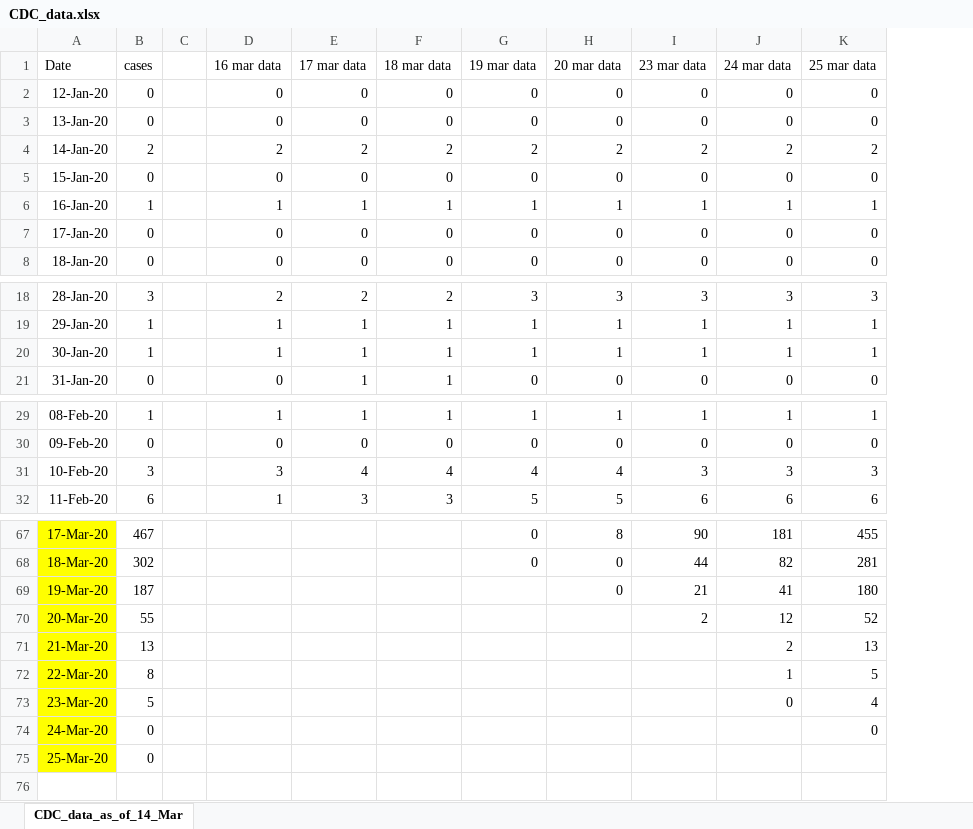
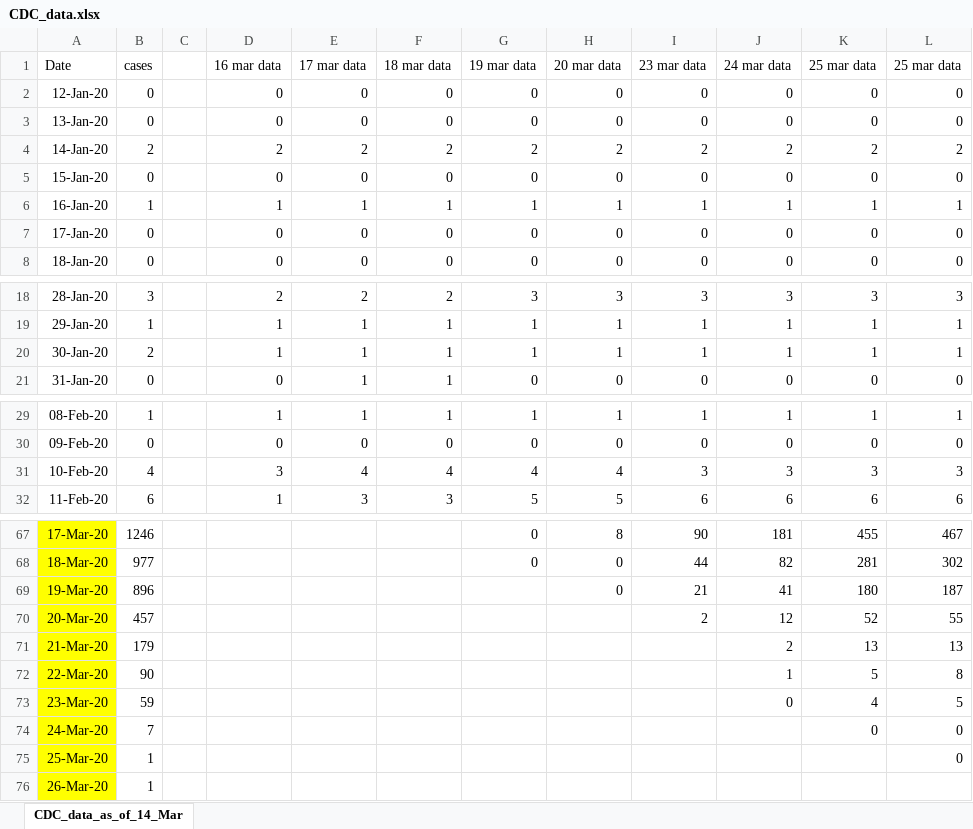
Before and after one commit to ab9sq/Covid-19, an Excel workbook: data/CDC_data.xlsx, sheet CDC_data_as_of_14_Mar, drawn as a sheet; only a part is shown, gaps mark what is left out; values as stored, in another font and other column widths than the file's, no borders; the diff covers the shown part only; the diff names each change by its address in the sheet, - before the commit and + after, or states it on an @@ line.

```diff
--- a/data/CDC_data.xlsx (sheet CDC_data_as_of_14_Mar)
+++ b/data/CDC_data.xlsx (sheet CDC_data_as_of_14_Mar)
+column L (25 mar data), rows 2-8: 0 | 0 | 2 | 0 | 1 | 0 | 0; rows 18-21: 3 | 1 | 1 | 0; rows 29-32: 1 | 0 | 3 | 6; rows 67-75: 467 | 302 | 187 | 55 | 13 | 8 | 5 | 0 | 0
-B20 (cases): 1
+B20 (cases): 2
-B31 (cases): 3
+B31 (cases): 4
-B67 (cases): 467
+B67 (cases): 1246
-B68 (cases): 302
+B68 (cases): 977
-B69 (cases): 187
+B69 (cases): 896
-B70 (cases): 55
+B70 (cases): 457
-B71 (cases): 13
+B71 (cases): 179
-B72 (cases): 8
+B72 (cases): 90
-B73 (cases): 5
+B73 (cases): 59
-B74 (cases): 0
+B74 (cases): 7
-B75 (cases): 0
+B75 (cases): 1
+row 76: 26-Mar-20 | 1
```
Also changed, not shown: 25 edited cells and cell formats elsewhere in this sheet, 5 other files.
